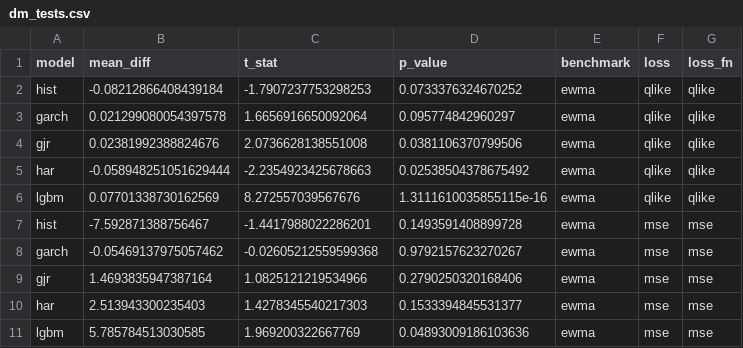
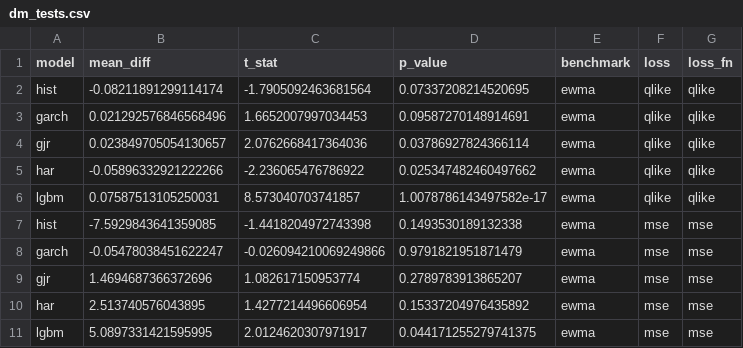
Before and after one commit to tarubee19/vol-var-india, a CSV file: results/dm_tests.csv, drawn as a sheet.

```diff
--- a/results/dm_tests.csv
+++ b/results/dm_tests.csv
@@ -1,11 +1,11 @@
 model,mean_diff,t_stat,p_value,benchmark,loss,loss_fn
-hist,-0.08212866408439184,-1.7907237753298253,0.0733376324670252,ewma,qlike,qlike
-garch,0.021299080054397578,1.6656916650092064,0.095774842960297,ewma,qlike,qlike
-gjr,0.02381992388824676,2.0736628138551008,0.0381106370799506,ewma,qlike,qlike
-har,-0.058948251051629444,-2.2354923425678663,0.02538504378675492,ewma,qlike,qlike
-lgbm,0.07701338730162569,8.272557039567676,1.3111610035855115e-16,ewma,qlike,qlike
-hist,-7.592871388756467,-1.4417988022286201,0.1493591408899728,ewma,mse,mse
-garch,-0.05469137975057462,-0.02605212559599368,0.9792157623270267,ewma,mse,mse
-gjr,1.4693835947387164,1.0825121219534966,0.2790250320168406,ewma,mse,mse
-har,2.513943300235403,1.4278345540217303,0.1533394845531377,ewma,mse,mse
-lgbm,5.785784513030585,1.969200322667769,0.04893009186103636,ewma,mse,mse
+hist,-0.08211891299114174,-1.7905092463681564,0.07337208214520695,ewma,qlike,qlike
+garch,0.021292576846568496,1.6652007997034453,0.09587270148914691,ewma,qlike,qlike
+gjr,0.023849705054130657,2.0762668417364036,0.03786927824366114,ewma,qlike,qlike
+har,-0.05896332921222266,-2.236065476786922,0.025347482460497662,ewma,qlike,qlike
+lgbm,0.07587513105250031,8.573040703741857,1.0078786143497582e-17,ewma,qlike,qlike
+hist,-7.5929843641359085,-1.4418204972743398,0.1493530189132338,ewma,mse,mse
+garch,-0.05478038451622247,-0.026094210069249866,0.9791821951871479,ewma,mse,mse
+gjr,1.4694687366372696,1.082617150953774,0.2789783913865207,ewma,mse,mse
+har,2.513740576043895,1.4277214496606954,0.15337204976435892,ewma,mse,mse
+lgbm,5.0897331421595995,2.0124620307971917,0.044171255279741375,ewma,mse,mse
```
Also changed, not shown: results/diagnostics.csv, results/next_day.csv, 16 other files.
